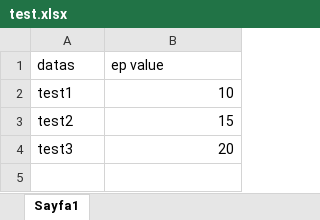
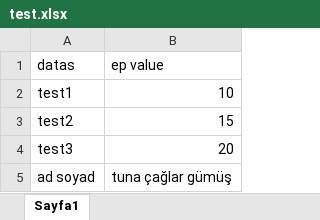
Before and after one commit to Ecoxl/celero, an Excel workbook: assets/excels/test.xlsx, sheet Sayfa1, drawn as a sheet; values as stored, in another font and other column widths than the file's, no borders; the diff names each change by its address in the sheet, - before the commit and + after, or states it on an @@ line.

```diff
--- a/assets/excels/test.xlsx (sheet Sayfa1)
+++ b/assets/excels/test.xlsx (sheet Sayfa1)
+row 5: ad soyad | tuna çağlar gümüş
```
Also changed, not shown: 1 other file.
